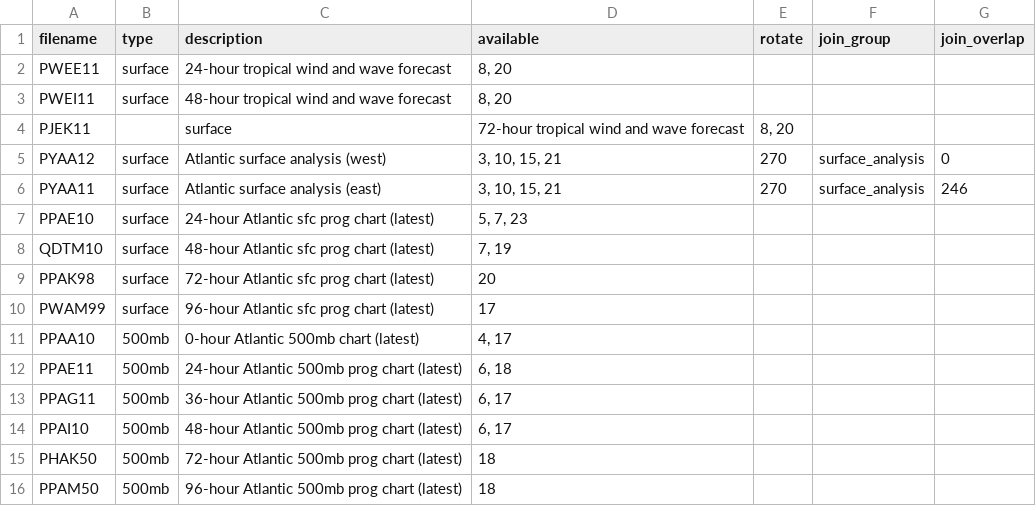
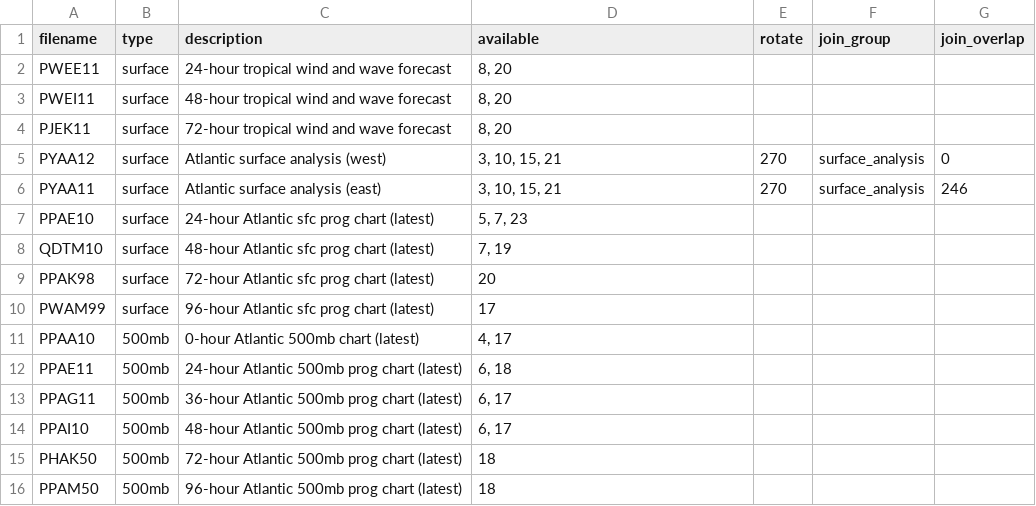
Before and after one commit to rajlaud/fetch-weather-charts, a CSV file: charts.csv, drawn as a sheet.

Commit message:
CSV formatting

```diff
--- a/charts.csv
+++ b/charts.csv
@@ -3,3 +3,3 @@ PWEE11,surface,24-hour tropical wind and wave forecast,"8, 20",,,
 PWEI11,surface,48-hour tropical wind and wave forecast,"8, 20",,,
-PJEK11,,surface,72-hour tropical wind and wave forecast,"8, 20",,,
+PJEK11,surface,72-hour tropical wind and wave forecast,"8, 20",,,
 PYAA12,surface,Atlantic surface analysis (west),"3, 10, 15, 21",270,surface_analysis,0
```
